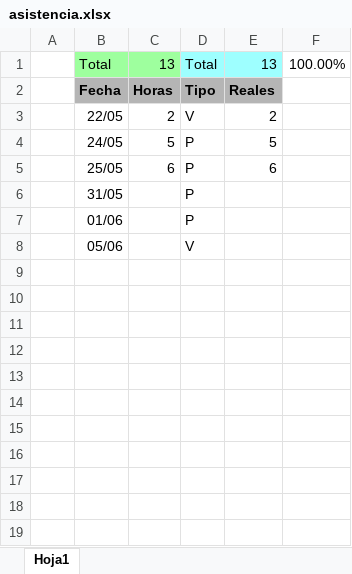
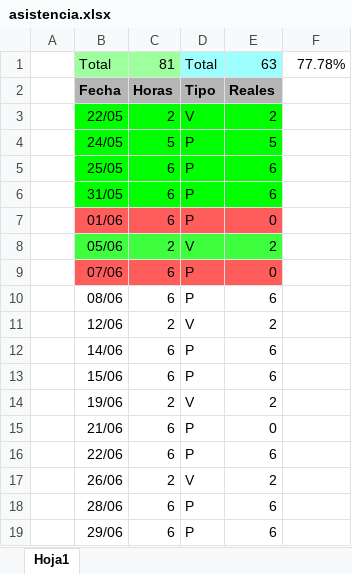
Before and after one commit to xpilasi/clase_1_front_end, an Excel workbook: asistencia.xlsx, sheet Hoja1, drawn as a sheet; values as stored, in another font and other column widths than the file's, no borders; the diff names each change by its address in the sheet, - before the commit and + after, or states it on an @@ line.

```diff
--- a/asistencia.xlsx (sheet Hoja1)
+++ b/asistencia.xlsx (sheet Hoja1)
-C1: 13
+C1: 81
-E1: 13
+E1: 63
-F1: 100.00%
+F1: 77.78%
-B3:E6 fill: none
+B3:E6 fill: #00FF00
-C6:C7: (empty)
+C6:C7: 6
-E6: (empty)
+E6: 6
-B7:E7 fill: none
+B7:E7 fill: #FF5C5C
-E7: (empty)
+E7: 0
-B8:E8 fill: none
+B8:E8 fill: #3DFF3D
-C8: (empty)
+C8: 2
-E8: (empty)
+E8: 2
+row 9:  | 07/06 | 6 | P | 0
+row 10:  | 08/06 | 6 | P | 6
+row 11:  | 12/06 | 2 | V | 2
+row 12:  | 14/06 | 6 | P | 6
+row 13:  | 15/06 | 6 | P | 6
+row 14:  | 19/06 | 2 | V | 2
+row 15:  | 21/06 | 6 | P | 0
+row 16:  | 22/06 | 6 | P | 6
+row 17:  | 26/06 | 2 | V | 2
+row 18:  | 28/06 | 6 | P | 6
+row 19:  | 29/06 | 6 | P | 6
```
Also changed, not shown: 2 other files.
